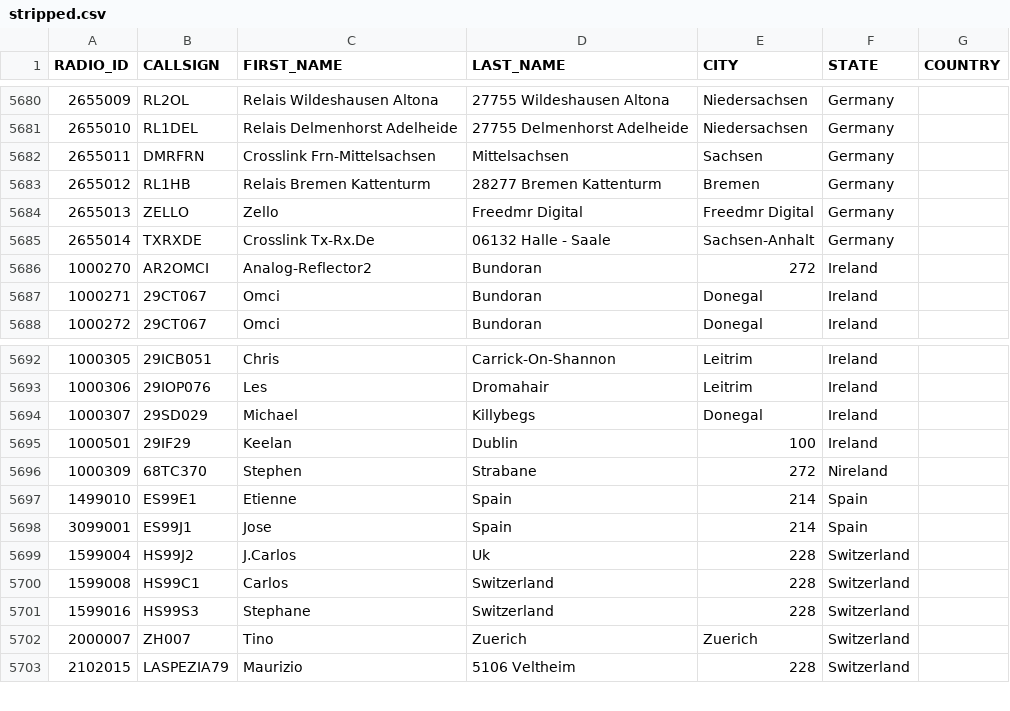
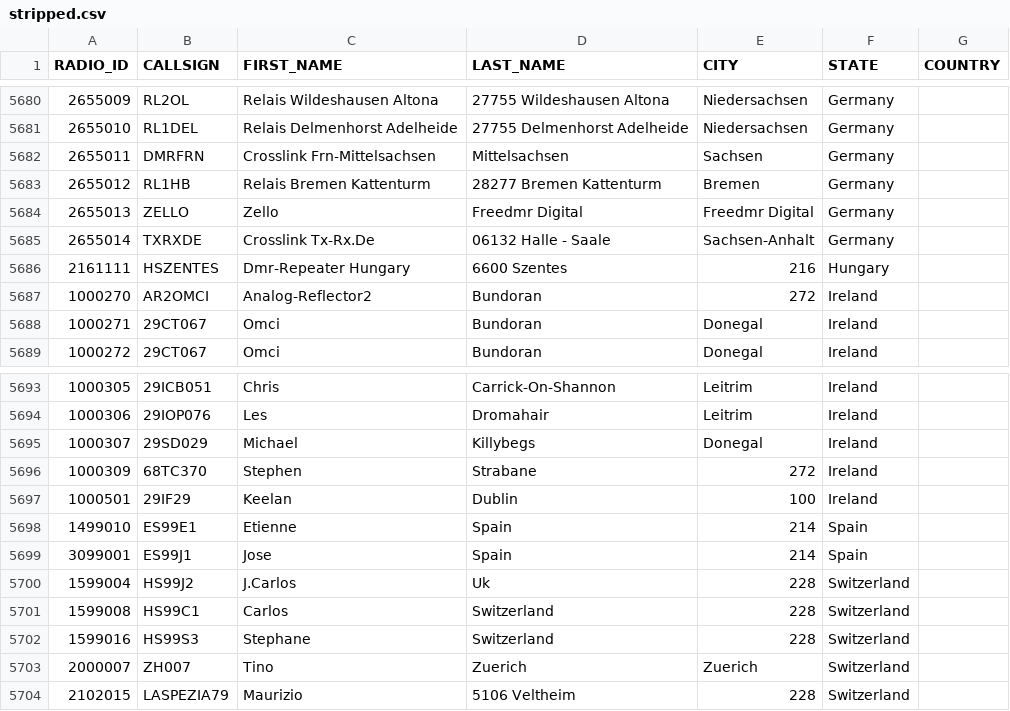
Before and after one commit to FreeDMR-Digital-Network/MW0MWZ-HostFiles, a CSV file: stripped.csv, drawn as a sheet; only a part is shown, gaps mark what is left out; removed rows and columns are numbered as before the commit, all else as after; the diff names each change by its address in the sheet, - before the commit and + after, or states it on an @@ line.

Commit message:
Add files via upload

```diff
--- a/stripped.csv
+++ b/stripped.csv
+row 5686: 2161111 | HSZENTES | Dmr-Repeater Hungary | 6600 Szentes | 216 | Hungary
+row 5696: 1000309 | 68TC370 | Stephen | Strabane | 272 | Ireland
-row 5696: 1000309 | 68TC370 | Stephen | Strabane | 272 | Nireland
```
